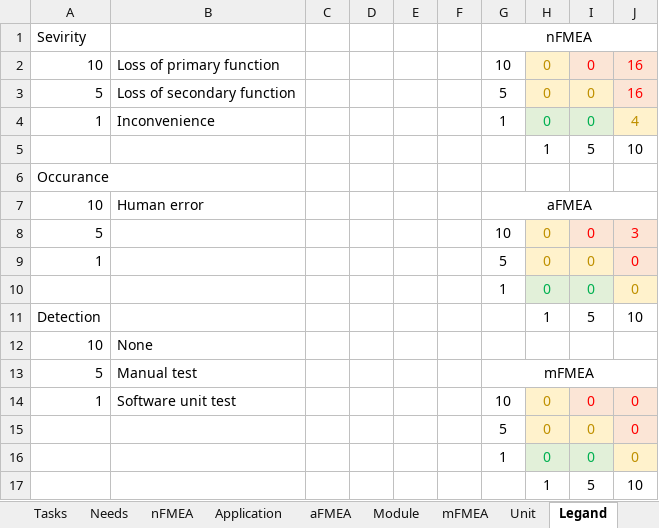
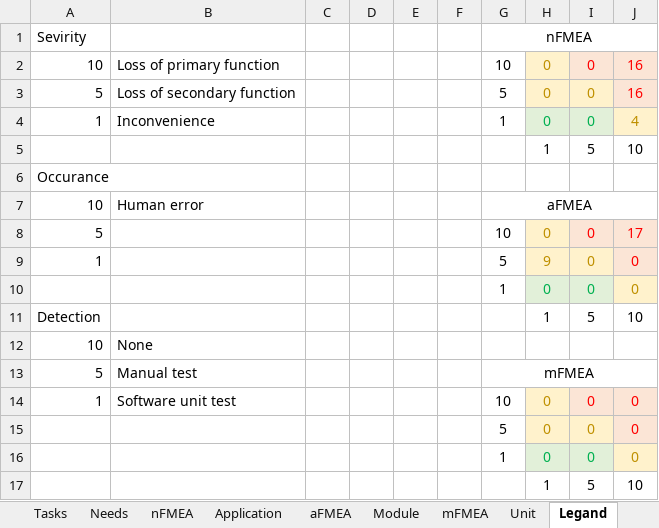
Before and after one commit to biring/BomBuddy, an Excel workbook: docs/Requirements.xlsx, sheet Legand, drawn as a sheet; values as stored, in another font and other column widths than the file's, no borders; the diff names each change by its address in the sheet, - before the commit and + after, or states it on an @@ line.

```diff
--- a/docs/Requirements.xlsx (sheet Legand)
+++ b/docs/Requirements.xlsx (sheet Legand)
-J8: 3
+J8: 17
-H9: 0
+H9: 9
```
Also changed, not shown: sheet aFMEA, sheet Module, sheet nFMEA, formulas that keep their value, 4 other files.
